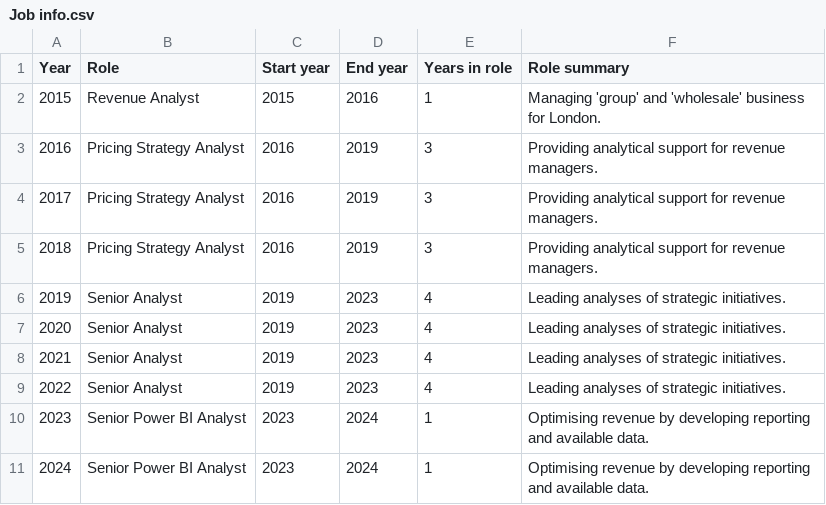
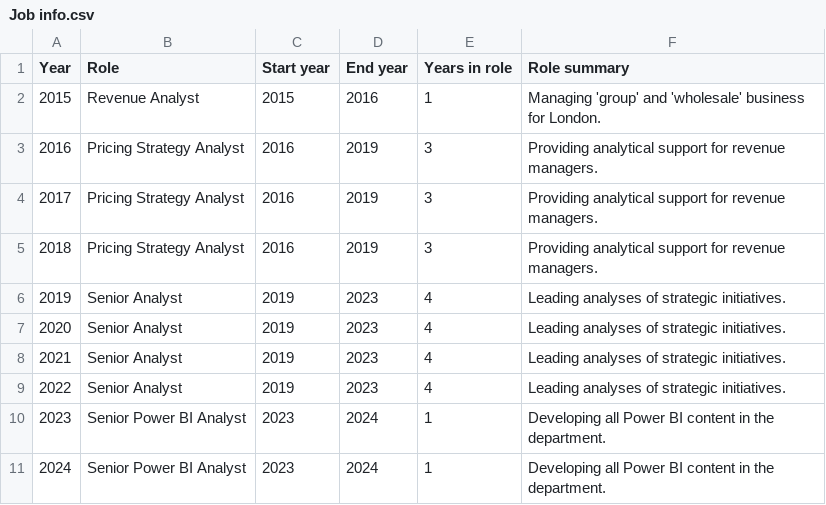
Before and after one commit to BTHiggins/PowerBI, a CSV file: Data/Job info.csv, drawn as a sheet.

Commit message:
Update role summary info

```diff
--- a/Data/Job info.csv
+++ b/Data/Job info.csv
@@ -9,3 +9,3 @@ Year,Role,Start year,End year,Years in role,Role summary
 2022,Senior Analyst,2019,2023,4,Leading analyses of strategic initiatives.
-2023,Senior Power BI Analyst,2023,2024,1,Optimising revenue by developing reporting and available data.
-2024,Senior Power BI Analyst,2023,2024,1,Optimising revenue by developing reporting and available data.
+2023,Senior Power BI Analyst,2023,2024,1,Developing all Power BI content in the department.
+2024,Senior Power BI Analyst,2023,2024,1,Developing all Power BI content in the department.
```
